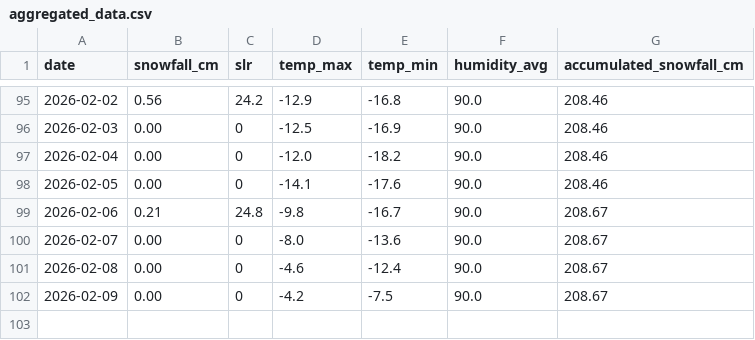
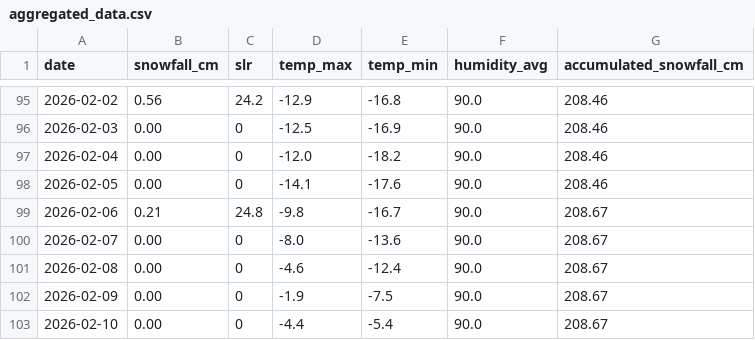
Before and after one commit to fredrikbromee/isitfluffy, a CSV file: data/aggregated_data.csv, drawn as a sheet; only a part is shown, gaps mark what is left out.

```diff
--- a/data/aggregated_data.csv
+++ b/data/aggregated_data.csv
@@ -101,2 +101,3 @@ date,snowfall_cm,slr,temp_max,temp_min,humidity_avg,accumulated_snowfall_cm
 2026-02-08,0.00,0,-4.6,-12.4,90.0,208.67
-2026-02-09,0.00,0,-4.2,-7.5,90.0,208.67
+2026-02-09,0.00,0,-1.9,-7.5,90.0,208.67
+2026-02-10,0.00,0,-4.4,-5.4,90.0,208.67
```
Also changed, not shown: data/weather_data.csv.
